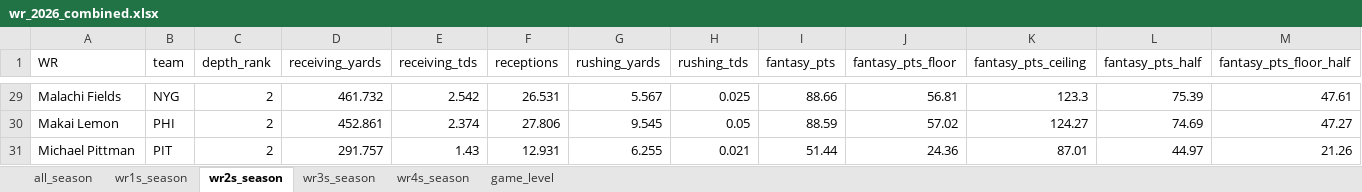
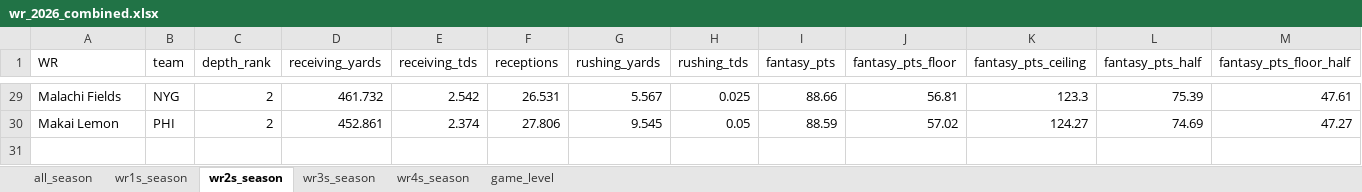
Before and after one commit to egomaniacsfantasy/lineup-lab, an Excel workbook: projections/wr_2026_combined.xlsx, sheet wr2s_season, drawn as a sheet; only a part is shown, gaps mark what is left out; values as stored, in another font and other column widths than the file's, no borders; rows hold the shown columns only; the diff names each change by its address in the sheet, - before the commit and + after, or states it on an @@ line.

```diff
--- a/projections/wr_2026_combined.xlsx (sheet wr2s_season)
+++ b/projections/wr_2026_combined.xlsx (sheet wr2s_season)
-row 31: Michael Pittman | PIT | 2 | 291.757 | 1.43 | 12.931 | 6.255 | 0.021 | 51.44 | 24.36 | 87.01 | 44.97 | 21.26
```
Also changed, not shown: sheet game_level, sheet all_season, sheet wr4s_season, sheet wr3s_season, sheet wr1s_season.
